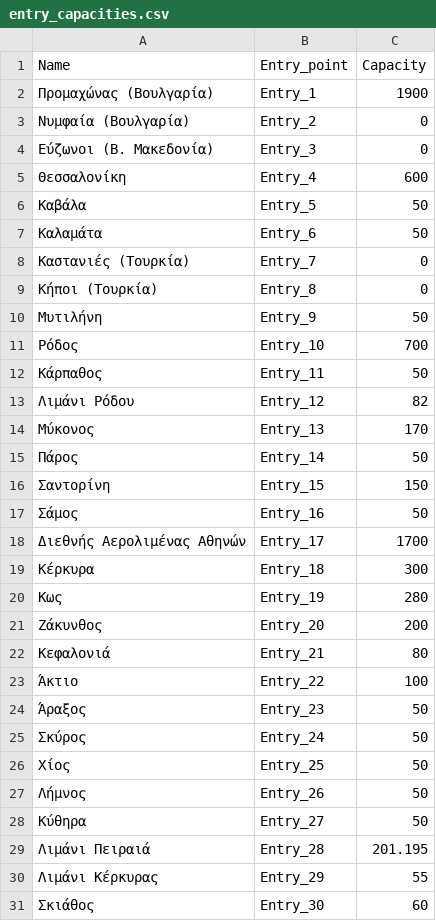
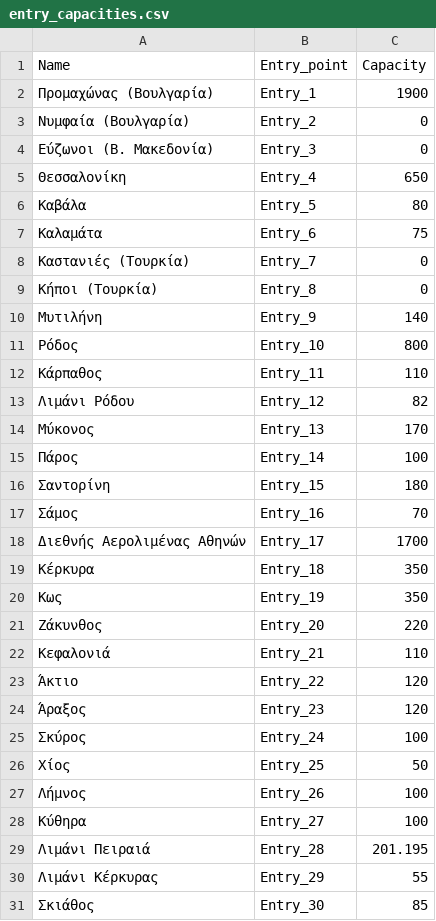
Before and after one commit to ovelixasterix/greek_project, a CSV file: entry_capacities.csv, drawn as a sheet; only a part is shown; the diff covers the shown part only.

Commit message:
Update entry_capacities.csv

```diff
--- a/entry_capacities.csv
+++ b/entry_capacities.csv
@@ -4,28 +4,28 @@
 Εύζωνοι (Β. Μακεδονία),Entry_3,0
-Θεσσαλονίκη,Entry_4,600
-Καβάλα,Entry_5,50
-Καλαμάτα,Entry_6,50
+Θεσσαλονίκη,Entry_4,650
+Καβάλα,Entry_5,80
+Καλαμάτα,Entry_6,75
 Καστανιές (Tουρκία),Entry_7,0
 Κήποι (Tουρκία),Entry_8,0
-Μυτιλήνη,Entry_9,50
-Ρόδος,Entry_10,700
-Kάρπαθος,Entry_11,50
+Μυτιλήνη,Entry_9,140
+Ρόδος,Entry_10,800
+Kάρπαθος,Entry_11,110
 Λιμάνι Ρόδου,Entry_12,82
 Μύκονος,Entry_13,170
-Πάρος,Entry_14,50
-Σαντορίνη,Entry_15,150
-Σάμος,Entry_16,50
+Πάρος,Entry_14,100
+Σαντορίνη,Entry_15,180
+Σάμος,Entry_16,70
 Διεθνής Αερολιμένας Αθηνών,Entry_17,1700
-Κέρκυρα,Entry_18,300
-Κως,Entry_19,280
-Ζάκυνθος,Entry_20,200
-Κεφαλονιά,Entry_21,80
-Άκτιο,Entry_22,100
-Άραξος,Entry_23,50
-Σκύρος,Entry_24,50
+Κέρκυρα,Entry_18,350
+Κως,Entry_19,350
+Ζάκυνθος,Entry_20,220
+Κεφαλονιά,Entry_21,110
+Άκτιο,Entry_22,120
+Άραξος,Entry_23,120
+Σκύρος,Entry_24,100
 Χίος,Entry_25,50
-Λήμνος,Entry_26,50
-Κύθηρα,Entry_27,50
+Λήμνος,Entry_26,100
+Κύθηρα,Entry_27,100
 Λιμάνι Πειραιά,Entry_28,201.195
 Λιμάνι Κέρκυρας,Entry_29,55
-Σκιάθος,Entry_30,60
+Σκιάθος,Entry_30,85
```
Also changed, not shown: 4 edited cells elsewhere in this file.
